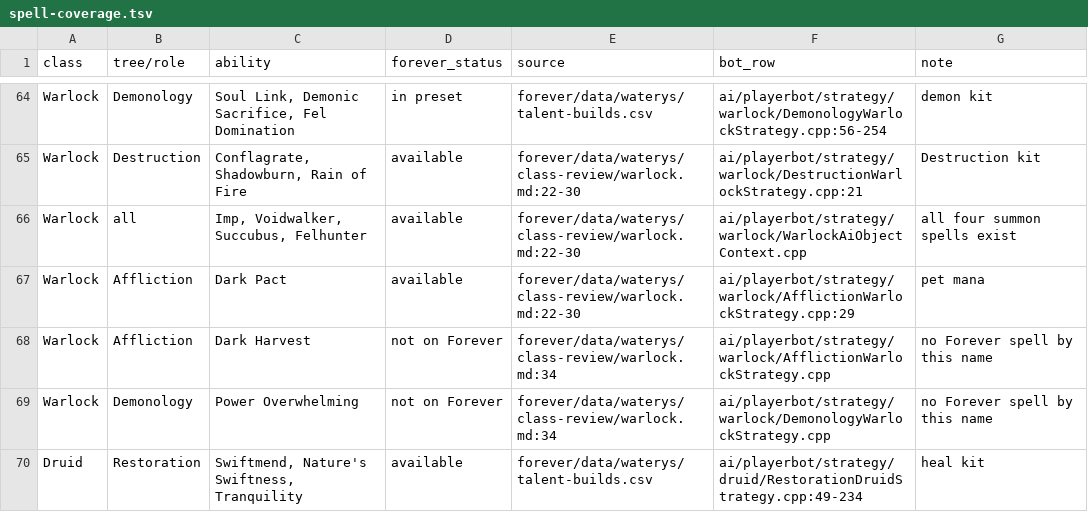
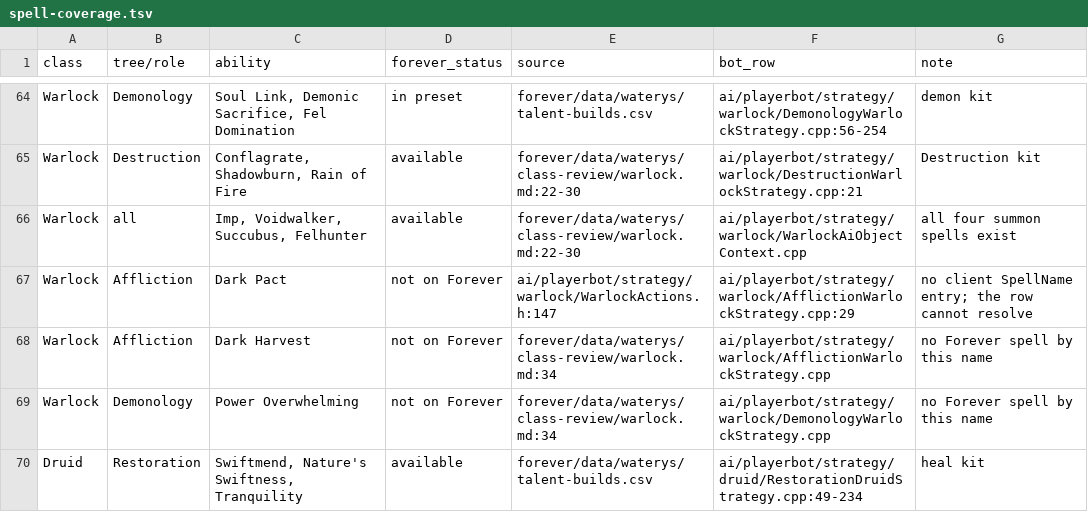
Before and after one commit to pjerra/TortoiseBots, a TSV file: docs/developers/data/spell-coverage.tsv, drawn as a sheet; only a part is shown, gaps mark what is left out.

Commit message:
docs: docs/developers/data/spell-coverage.tsv: fix evidence lines

```diff
--- a/docs/developers/data/spell-coverage.tsv
+++ b/docs/developers/data/spell-coverage.tsv
@@ -66,3 +66,3 @@ Warlock	Destruction	Conflagrate, Shadowburn, Rain of Fire	available	forever/data
 Warlock	all	Imp, Voidwalker, Succubus, Felhunter	available	forever/data/waterys/class-review/warlock.md:22-30	ai/playerbot/strategy/warlock/WarlockAiObjectContext.cpp	all four summon spells exist
-Warlock	Affliction	Dark Pact	available	forever/data/waterys/class-review/warlock.md:22-30	ai/playerbot/strategy/warlock/AfflictionWarlockStrategy.cpp:29	pet mana
+Warlock	Affliction	Dark Pact	not on Forever	ai/playerbot/strategy/warlock/WarlockActions.h:147	ai/playerbot/strategy/warlock/AfflictionWarlockStrategy.cpp:29	no client SpellName entry; the row cannot resolve
 Warlock	Affliction	Dark Harvest	not on Forever	forever/data/waterys/class-review/warlock.md:34	ai/playerbot/strategy/warlock/AfflictionWarlockStrategy.cpp	no Forever spell by this name
```
